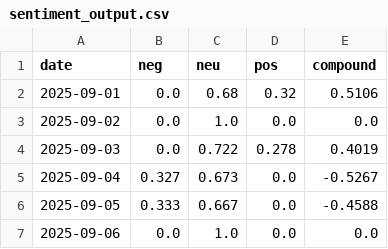
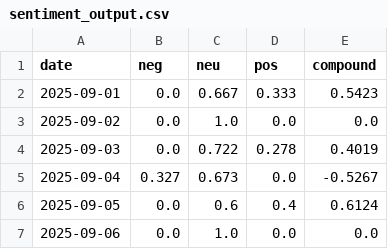
Before and after one commit to nikzhill/StockPrediction, a CSV file: data/sentiment_output.csv, drawn as a sheet.

```diff
--- a/data/sentiment_output.csv
+++ b/data/sentiment_output.csv
@@ -1,3 +1,3 @@
 date,neg,neu,pos,compound
-2025-09-01,0.0,0.68,0.32,0.5106
+2025-09-01,0.0,0.667,0.333,0.5423
 2025-09-02,0.0,1.0,0.0,0.0
@@ -5,3 +5,3 @@ date,neg,neu,pos,compound
 2025-09-04,0.327,0.673,0.0,-0.5267
-2025-09-05,0.333,0.667,0.0,-0.4588
+2025-09-05,0.0,0.6,0.4,0.6124
 2025-09-06,0.0,1.0,0.0,0.0
```
Also changed, not shown: 45 other files.
